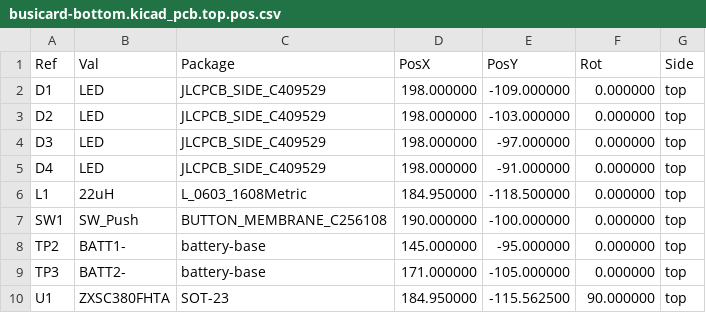
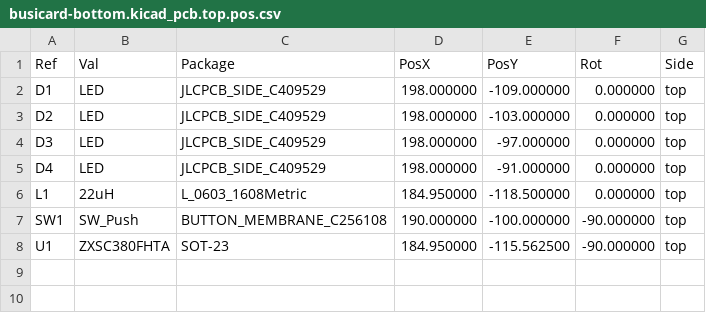
Before and after one commit to TomKeddie/prj-busicard, a CSV file: busicard-bottom/gerbers/busicard-bottom.kicad_pcb.top.pos.csv, drawn as a sheet.

Commit message:
busicard-bottom: fix bom and cpl inc rotation

```diff
--- a/busicard-bottom/gerbers/busicard-bottom.kicad_pcb.top.pos.csv
+++ b/busicard-bottom/gerbers/busicard-bottom.kicad_pcb.top.pos.csv
@@ -6,5 +6,3 @@ Ref,Val,Package,PosX,PosY,Rot,Side
 "L1","22uH","L_0603_1608Metric",184.950000,-118.500000,0.000000,top
-"SW1","SW_Push","BUTTON_MEMBRANE_C256108",190.000000,-100.000000,0.000000,top
-"TP2","BATT1-","battery-base",145.000000,-95.000000,0.000000,top
-"TP3","BATT2-","battery-base",171.000000,-105.000000,0.000000,top
-"U1","ZXSC380FHTA","SOT-23",184.950000,-115.562500,90.000000,top
+"SW1","SW_Push","BUTTON_MEMBRANE_C256108",190.000000,-100.000000,-90.000000,top
+"U1","ZXSC380FHTA","SOT-23",184.950000,-115.562500,-90.000000,top
```
Also changed, not shown: busicard-bottom/gerbers/busicard-bottom.kicad_pcb.pos.jlc.csv, busicard-bottom/gerbers/busicard-bottom.kicad_pcb.top.pos.jlc.csv, 24 other files.
